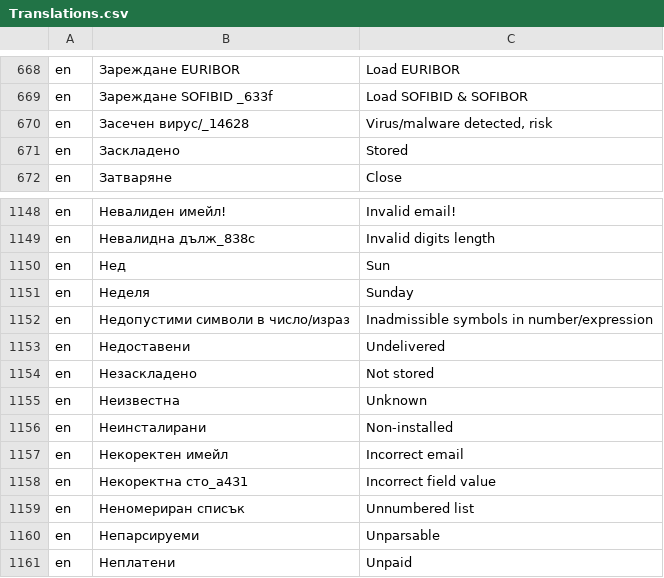
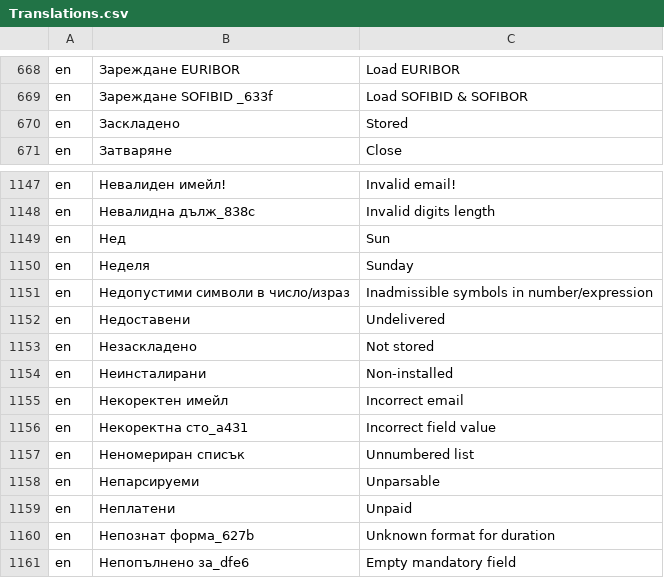
Before and after one commit to bgerp/bgerp, a CSV file: bgerp/data/csv/Translations.csv, drawn as a sheet; only a part is shown, gaps mark what is left out; the shorter side is filled out with more unchanged rows; the diff names each change by its address in the sheet, - before the commit and + after, or states it on an @@ line.

```diff
--- a/bgerp/data/csv/Translations.csv
+++ b/bgerp/data/csv/Translations.csv
-row 670: en | Засечен вирус/_14628 | Virus/malware detected, risk
-row 1155: en | Неизвестна | Unknown
```
Also changed, not shown: 3 other files.
